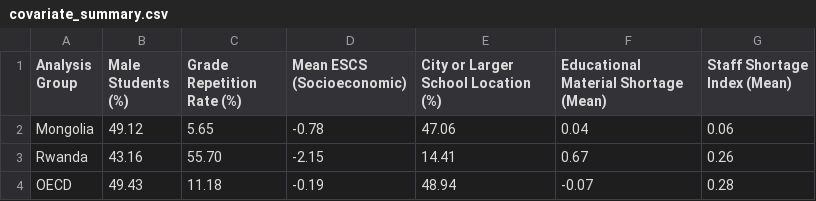
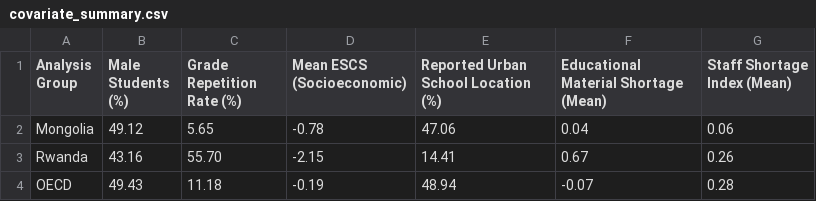
Before and after one commit to brian-adjetey/pisa-2025-mongolia-rwanda, a CSV file: results/covariate_summary.csv, drawn as a sheet.

Commit message:
Align covariate labels with final report

```diff
--- a/results/covariate_summary.csv
+++ b/results/covariate_summary.csv
@@ -1,2 +1,2 @@
-Analysis Group,Male Students (%),Grade Repetition Rate (%),Mean ESCS (Socioeconomic),City or Larger School Location (%),Educational Material Shortage (Mean),Staff Shortage Index (Mean)
+Analysis Group,Male Students (%),Grade Repetition Rate (%),Mean ESCS (Socioeconomic),Reported Urban School Location (%),Educational Material Shortage (Mean),Staff Shortage Index (Mean)
 Mongolia,49.12,5.65,-0.78,47.06,0.04,0.06
```
